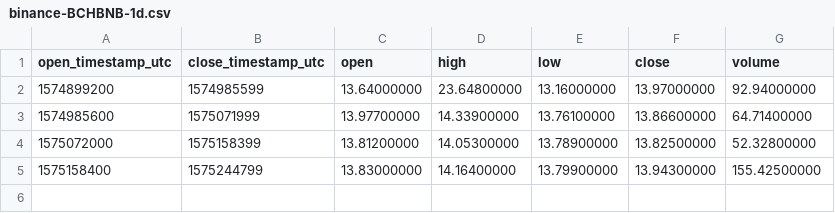
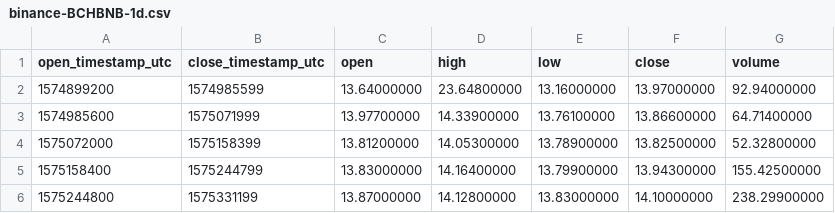
Before and after one commit to cryptobigbro/binance-BCHBNB, a CSV file: binance-BCHBNB-1d.csv, drawn as a sheet.

```diff
--- a/binance-BCHBNB-1d.csv
+++ b/binance-BCHBNB-1d.csv
@@ -5 +5,2 @@ open_timestamp_utc,close_timestamp_utc,open,high,low,close,volume
 1575158400,1575244799,13.83000000,14.16400000,13.79900000,13.94300000,155.42500000
+1575244800,1575331199,13.87000000,14.12800000,13.83000000,14.10000000,238.29900000
```
Also changed, not shown: binance-BCHBNB-1h.csv, 1 other file.
